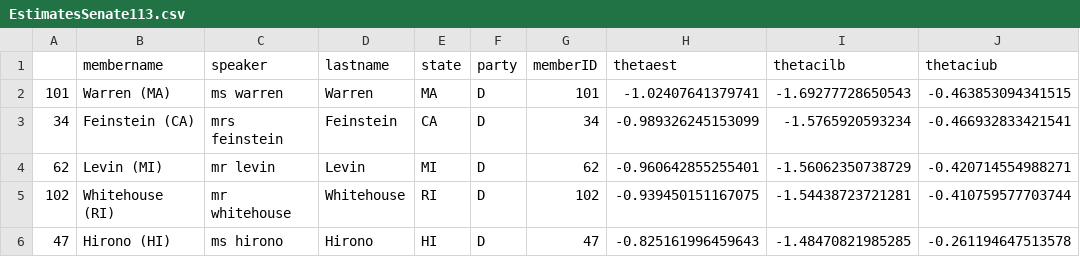
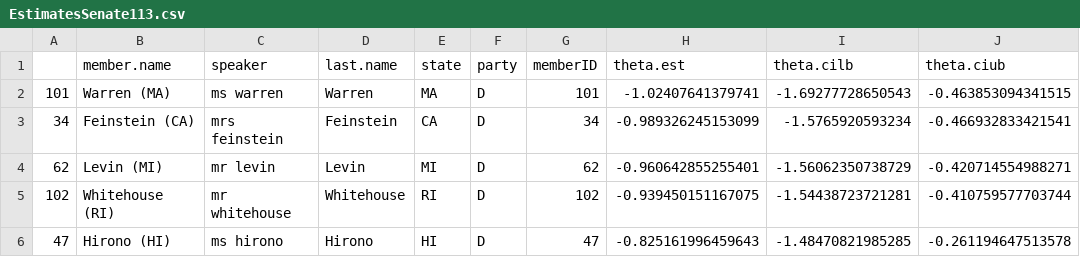
Before and after one commit to ChristianWeeks/Portfolio, a CSV file: politics/data/EstimatesSenate113.csv, drawn as a sheet; only a part is shown.

```diff
--- a/politics/data/EstimatesSenate113.csv
+++ b/politics/data/EstimatesSenate113.csv
@@ -1,2 +1,2 @@
-"","membername","speaker","lastname","state","party","memberID","thetaest","thetacilb","thetaciub"
+"","member.name","speaker","last.name","state","party","memberID","theta.est","theta.cilb","theta.ciub"
 "101","Warren (MA)","ms warren","Warren","MA","D",101,-1.02407641379741,-1.69277728650543,-0.463853094341515
```
Also changed, not shown: 23 other files.
